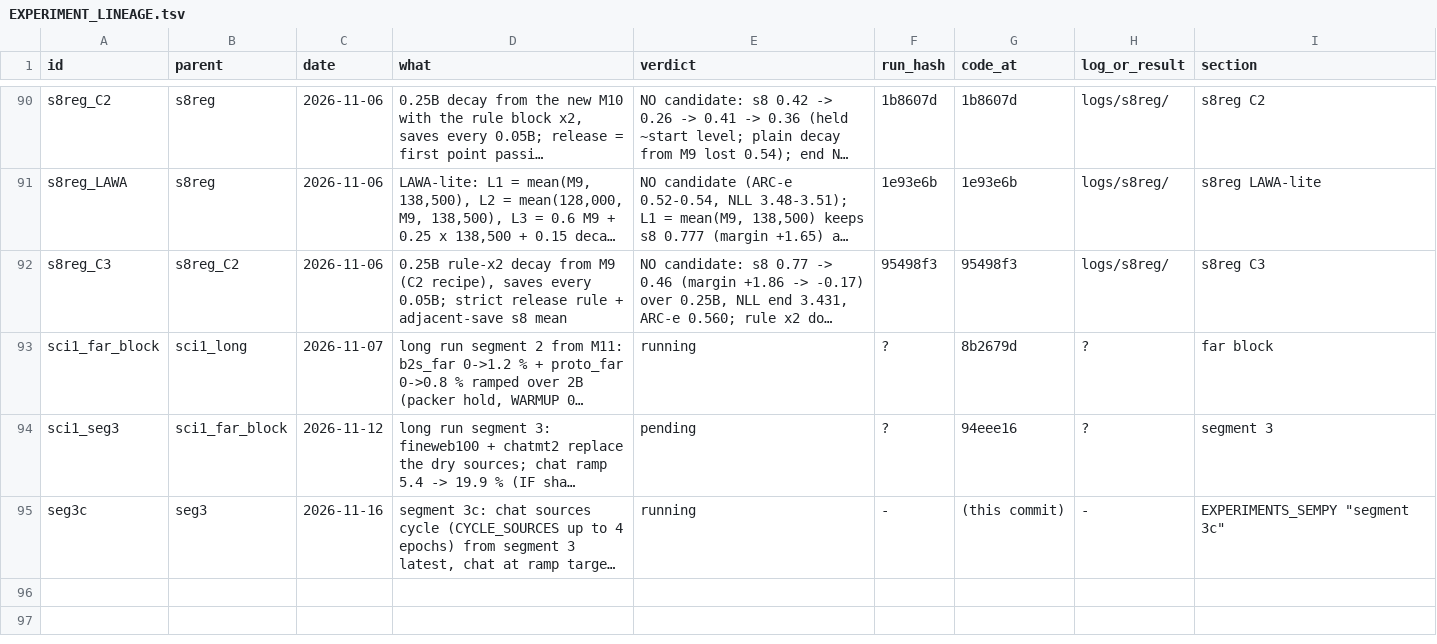
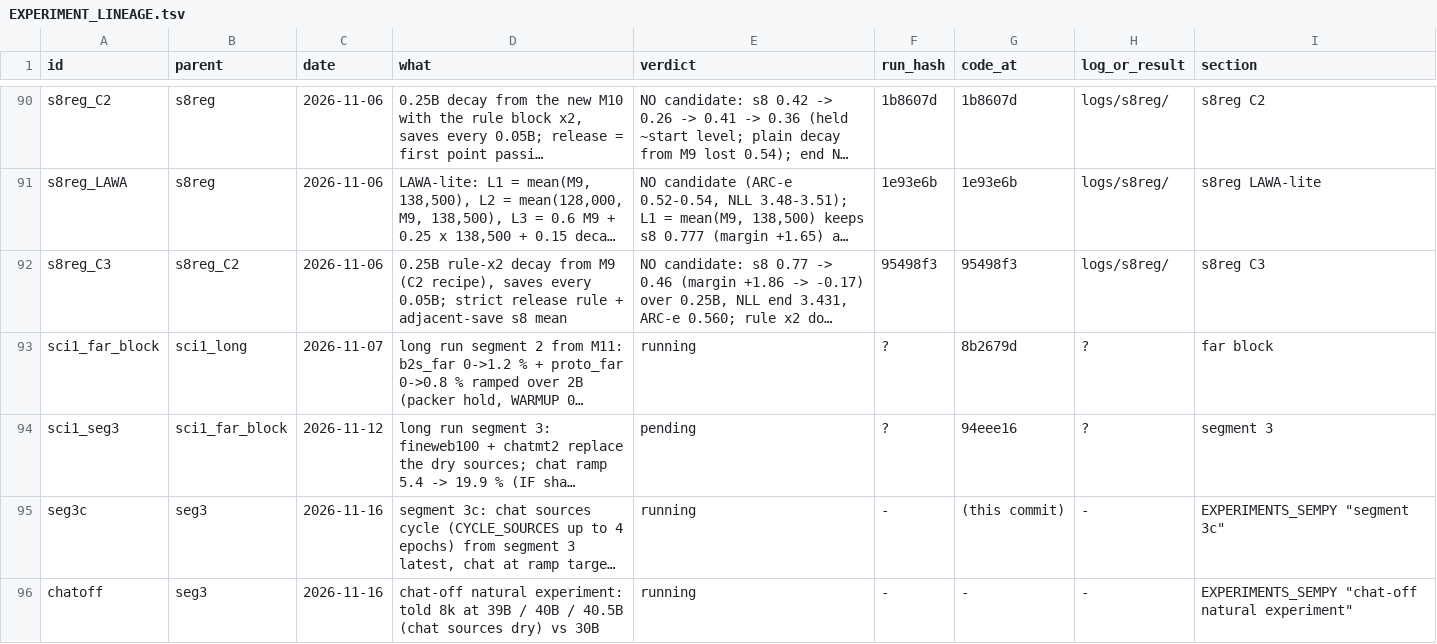
Before and after one commit to gowrav-vishwakarma/qllm2, a TSV file: v13_sempty/EXPERIMENT_LINEAGE.tsv, drawn as a sheet; only a part is shown, gaps mark what is left out; long unchanged cells end in …; the diff names each change by its address in the sheet, - before the commit and + after, or states it on an @@ line.

Commit message:
pre-register the chat-off natural experiment: CHECK + FAR-TOLD at 39B / 40B / 40.5B; chat implicated if told 8k at 40.5B >= 0.45 with s8 / clk2 held, not if <= 0.36 (docs only)

```diff
--- a/v13_sempty/EXPERIMENT_LINEAGE.tsv
+++ b/v13_sempty/EXPERIMENT_LINEAGE.tsv
+row 96: chatoff | seg3 | 2026-11-16 | chat-off natural experiment: told 8k at 39B / 40B / 40.5B (chat sources dry) vs 30B | running | - | - | - | EXPERIMENTS_SEMPY "chat-off natural experiment"
```
Also changed, not shown: 1 other file.
